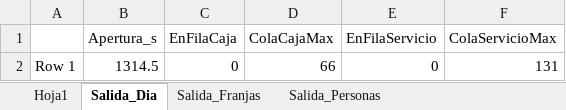
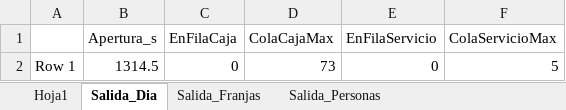
Before and after one commit to JHProyectos/tpi-simulacion-2026, an Excel workbook: flexsim/salidas.xlsx, sheet Salida_Dia, drawn as a sheet; values as stored, in another font and other column widths than the file's, no borders; the diff names each change by its address in the sheet, - before the commit and + after, or states it on an @@ line.

```diff
--- a/flexsim/salidas.xlsx (sheet Salida_Dia)
+++ b/flexsim/salidas.xlsx (sheet Salida_Dia)
-D2 (ColaCajaMax): 66
+D2 (ColaCajaMax): 73
-F2 (ColaServicioMax): 131
+F2 (ColaServicioMax): 5
```
Also changed, not shown: sheet Salida_Personas, sheet Salida_Franjas, 6 other files.
